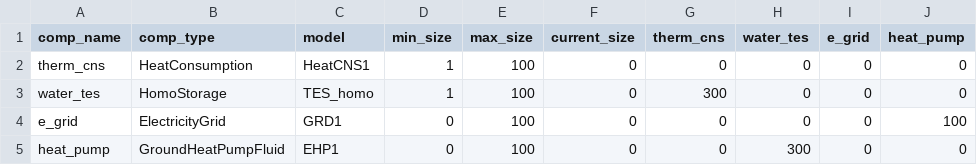
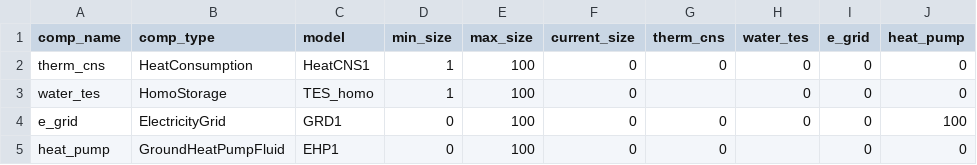
Before and after one commit to RWTH-EBC/BESDOT, a CSV file: data/topology/groundheatpump.csv, drawn as a sheet.

```diff
--- a/data/topology/groundheatpump.csv
+++ b/data/topology/groundheatpump.csv
@@ -2,4 +2,4 @@ comp_name,comp_type,model,min_size,max_size,current_size,therm_cns,water_tes,e_g
 therm_cns,HeatConsumption,HeatCNS1,1,100,0,0,0,0,0
-water_tes,HomoStorage,TES_homo,1,100,0,300,0,0,0
+water_tes,HomoStorage,TES_homo,1,100,0,,0,0,0
 e_grid,ElectricityGrid,GRD1,0,100,0,0,0,0,100
-heat_pump,GroundHeatPumpFluid,EHP1,0,100,0,0,300,0,0
+heat_pump,GroundHeatPumpFluid,EHP1,0,100,0,0,,0,0
```
Also changed, not shown: 15 other files.
